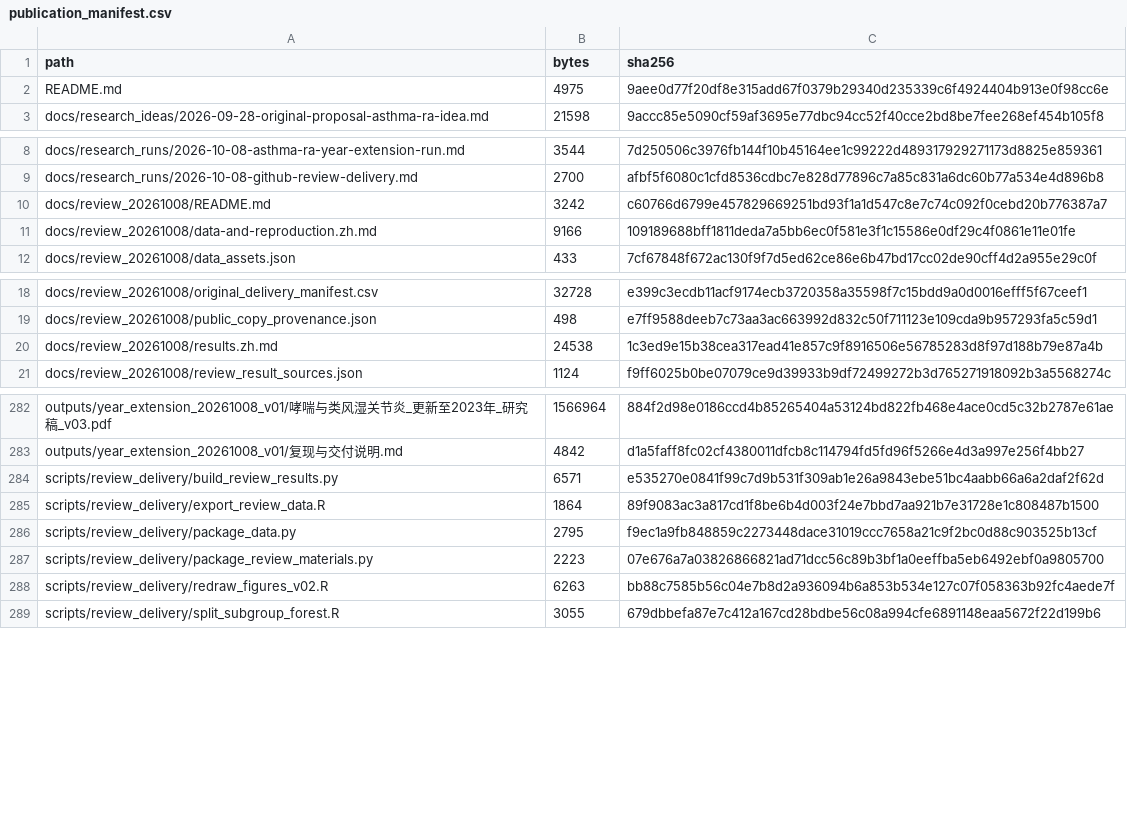
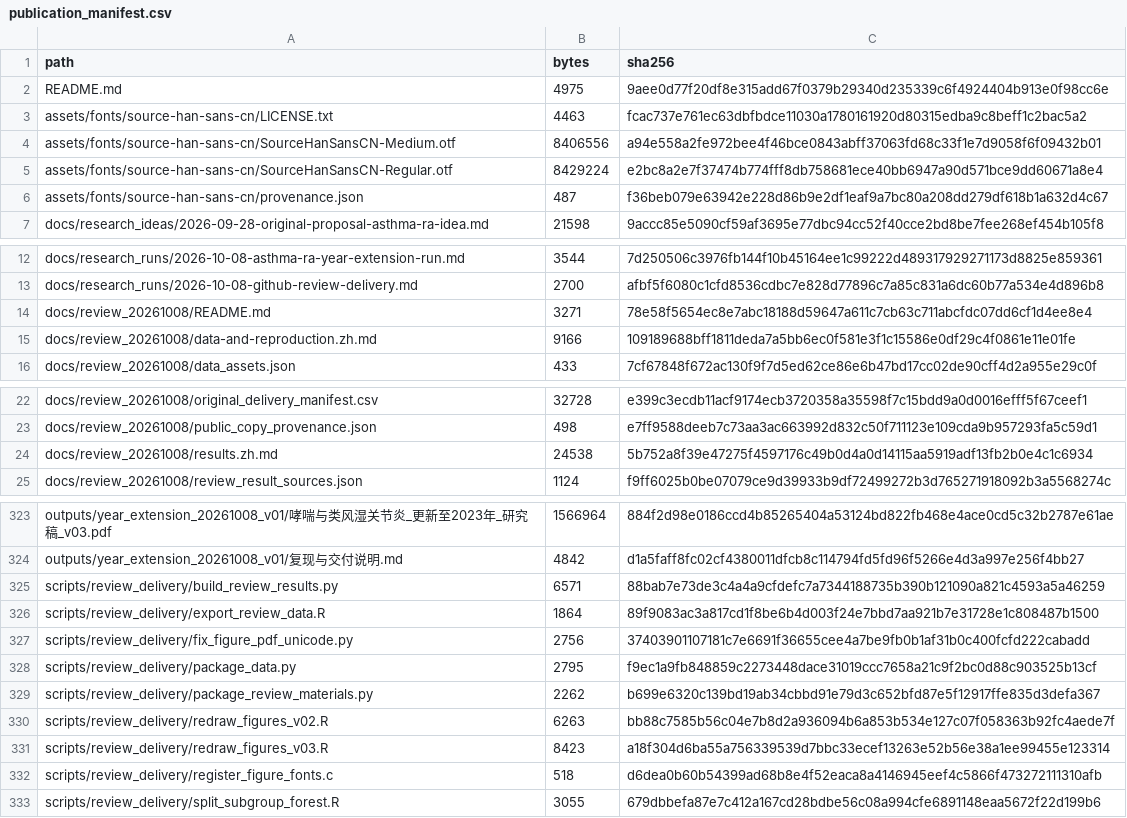
Before and after one commit to stian-liza/nhanes-asthma-ra, a CSV file: docs/review_20261008/publication_manifest.csv, drawn as a sheet; only a part is shown, gaps mark what is left out; the diff covers the shown part only.

Commit message:
Unify figure typography with Source Han Sans and Arial

```diff
--- a/docs/review_20261008/publication_manifest.csv
+++ b/docs/review_20261008/publication_manifest.csv
@@ -2,2 +2,6 @@ path,bytes,sha256
 README.md,4975,9aee0d77f20df8e315add67f0379b29340d235339c6f4924404b913e0f98cc6e
+assets/fonts/source-han-sans-cn/LICENSE.txt,4463,fcac737e761ec63dbfbdce11030a1780161920d80315edba9c8beff1c2bac5a2
+assets/fonts/source-han-sans-cn/SourceHanSansCN-Medium.otf,8406556,a94e558a2fe972bee4f46bce0843abff37063fd68c33f1e7d9058f6f09432b01
+assets/fonts/source-han-sans-cn/SourceHanSansCN-Regular.otf,8429224,e2bc8a2e7f37474b774fff8db758681ece40bb6947a90d571bce9dd60671a8e4
+assets/fonts/source-han-sans-cn/provenance.json,487,f36beb079e63942e228d86b9e2df1eaf9a7bc80a208dd279df618b1a632d4c67
 docs/research_ideas/2026-09-28-original-proposal-asthma-ra-idea.md,21598,9accc85e5090cf59af3695e77dbc94cc52f40cce2bd8be7fee268ef454b105f8
@@ -9,3 +13,3 @@ docs/research_runs/2026-10-08-asthma-ra-year-extension-run.md,3544,7d250506c3976
 docs/research_runs/2026-10-08-github-review-delivery.md,2700,afbf5f6080c1cfd8536cdbc7e828d77896c7a85c831a6dc60b77a534e4d896b8
-docs/review_20261008/README.md,3242,c60766d6799e457829669251bd93f1a1d547c8e7c74c092f0cebd20b776387a7
+docs/review_20261008/README.md,3271,78e58f5654ec8e7abc18188d59647a611c7cb63c711abcfdc07dd6cf1d4ee8e4
 docs/review_20261008/data-and-reproduction.zh.md,9166,109189688bff1811deda7a5bb6ec0f581e3f1c15586e0df29c4f0861e11e01fe
@@ -19,3 +23,3 @@ docs/review_20261008/original_delivery_manifest.csv,32728,e399c3ecdb11acf9174ecb
 docs/review_20261008/public_copy_provenance.json,498,e7ff9588deeb7c73aa3ac663992d832c50f711123e109cda9b957293fa5c59d1
-docs/review_20261008/results.zh.md,24538,1c3ed9e15b38cea317ead41e857c9f8916506e56785283d8f97d188b79e87a4b
+docs/review_20261008/results.zh.md,24538,5b752a8f39e47275f4597176c49b0d4a0d14115aa5919adf13fb2b0e4c1c6934
 docs/review_20261008/review_result_sources.json,1124,f9ff6025b0be07079ce9d39933b9df72499272b3d765271918092b3a5568274c
@@ -283,7 +324,10 @@ outputs/year_extension_20261008_v01/哮喘与类风湿关节炎_更新至2023年
 outputs/year_extension_20261008_v01/复现与交付说明.md,4842,d1a5faff8fc02cf4380011dfcb8c114794fd5fd96f5266e4d3a997e256f4bb27
-scripts/review_delivery/build_review_results.py,6571,e535270e0841f99c7d9b531f309ab1e26a9843ebe51bc4aabb66a6a2daf2f62d
+scripts/review_delivery/build_review_results.py,6571,88bab7e73de3c4a4a9cfdefc7a7344188735b390b121090a821c4593a5a46259
 scripts/review_delivery/export_review_data.R,1864,89f9083ac3a817cd1f8be6b4d003f24e7bbd7aa921b7e31728e1c808487b1500
+scripts/review_delivery/fix_figure_pdf_unicode.py,2756,37403901107181c7e6691f36655cee4a7be9fb0b1af31b0c400fcfd222cabadd
 scripts/review_delivery/package_data.py,2795,f9ec1a9fb848859c2273448dace31019ccc7658a21c9f2bc0d88c903525b13cf
-scripts/review_delivery/package_review_materials.py,2223,07e676a7a03826866821ad71dcc56c89b3bf1a0eeffba5eb6492ebf0a9805700
+scripts/review_delivery/package_review_materials.py,2262,b699e6320c139bd19ab34cbbd91e79d3c652bfd87e5f12917ffe835d3defa367
 scripts/review_delivery/redraw_figures_v02.R,6263,bb88c7585b56c04e7b8d2a936094b6a853b534e127c07f058363b92fc4aede7f
+scripts/review_delivery/redraw_figures_v03.R,8423,a18f304d6ba55a756339539d7bbc33ecef13263e52b56e38a1ee99455e123314
+scripts/review_delivery/register_figure_fonts.c,518,d6dea0b60b54399ad68b8e4f52eaca8a4146945eef4c5866f473272111310afb
 scripts/review_delivery/split_subgroup_forest.R,3055,679dbbefa87e7c412a167cd28bdbe56c08a994cfe6891148eaa5672f22d199b6
```
Also changed, not shown: 37 added rows elsewhere in this file, 48 other files.
